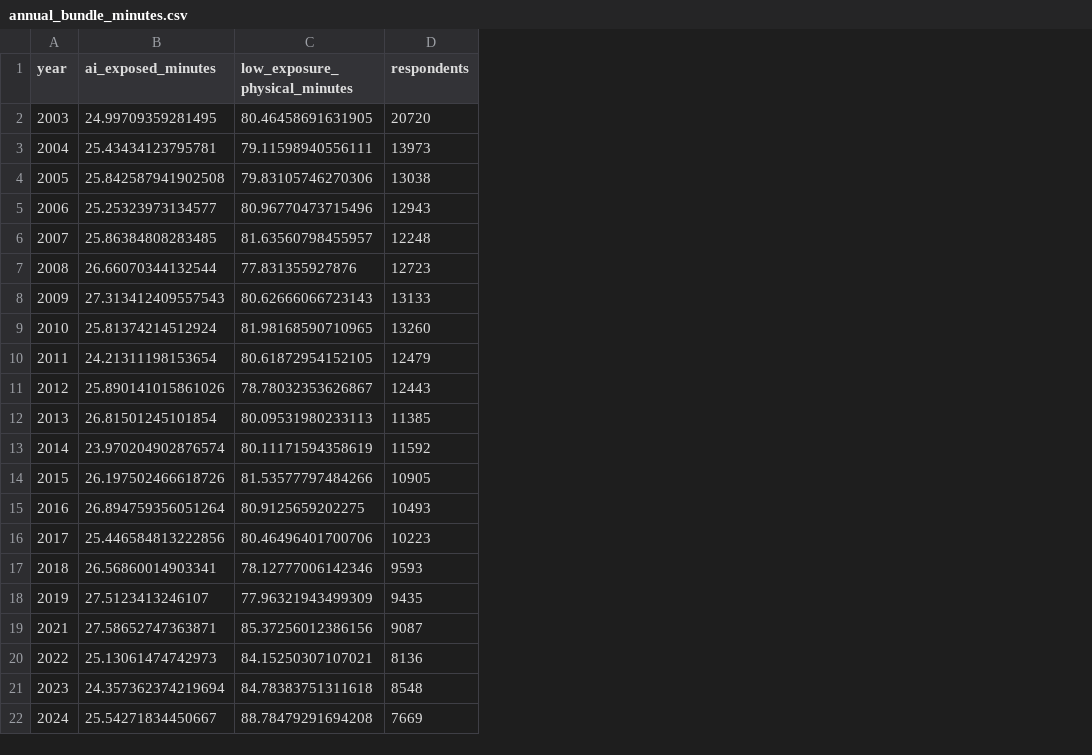
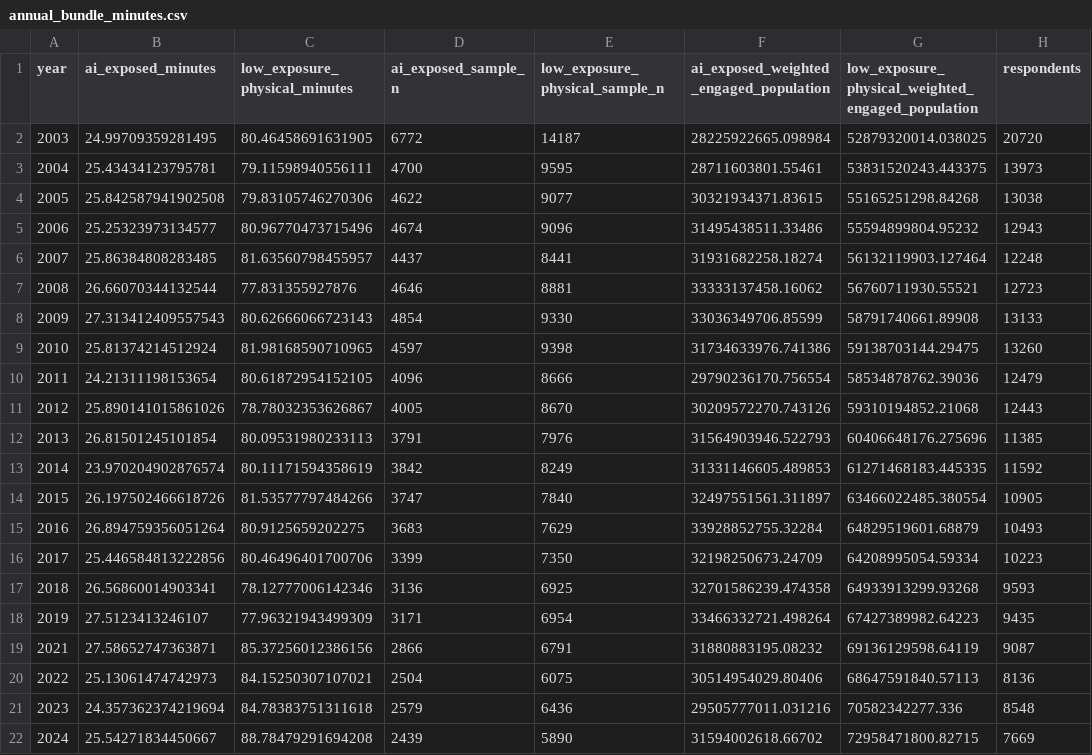
Before and after one commit to byjonny/atus-ai-household-time-use-did, a CSV file: results/simple_bundle_prepost/annual_bundle_minutes.csv, drawn as a sheet; only a part is shown; the diff names each change by its address in the sheet, - before the commit and + after, or states it on an @@ line.

Commit message:
Add sample counts and task detail for simple bundles

```diff
--- a/results/simple_bundle_prepost/annual_bundle_minutes.csv
+++ b/results/simple_bundle_prepost/annual_bundle_minutes.csv
+column D (ai_exposed_sample_n), rows 2-22: 6772 | 4700 | 4622 | 4674 | 4437 | 4646 | 4854 | 4597 | 4096 | 4005 | 3791 | 3842 | 3747 | 3683 | 3399 | 3136 | 3171 | 2866 | 2504 | 2579 | 2439
+column E (low_exposure_physical_sample_n), rows 2-22: 14187 | 9595 | 9077 | 9096 | 8441 | 8881 | 9330 | 9398 | 8666 | 8670 | 7976 | 8249 | 7840 | 7629 | 7350 | 6925 | 6954 | 6791 | 6075 | 6436 | 5890
+column F, rows 1-22: ai_exposed_weighted_engaged_population | 28225922665.098984 | 28711603801.55461 | 30321934371.83615 | 31495438511.33486 | 31931682258.18274 | 33333137458.16062 | 33036349706.85599 | 31734633976.741386 | 29790236170.756554 | 30209572270.743126 | 31564903946.522793 | 31331146605.489853 | 32497551561.311897 | 33928852755.32284 | 32198250673.24709 | 32701586239.474358 | 33466332721.498264 | 31880883195.08232 | 30514954029.80406 | 29505777011.031216 | 31594002618.66702
+column G, rows 1-22: low_exposure_physical_weighted_engaged_population | 52879320014.038025 | 53831520243.443375 | 55165251298.84268 | 55594899804.95232 | 56132119903.127464 | 56760711930.55521 | 58791740661.89908 | 59138703144.29475 | 58534878762.39036 | 59310194852.21068 | 60406648176.275696 | 61271468183.445335 | 63466022485.380554 | 64829519601.68879 | 64208995054.59334 | 64933913299.93268 | 67427389982.64223 | 69136129598.64119 | 68647591840.57113 | 70582342277.336 | 72958471800.82715
```
Also changed, not shown: 7 other files.
